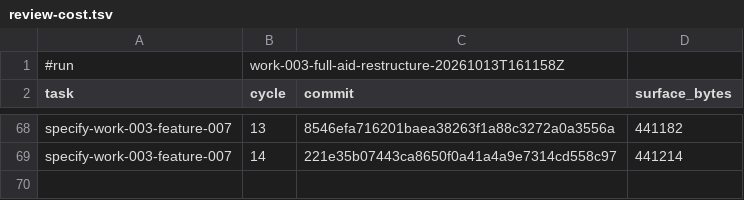
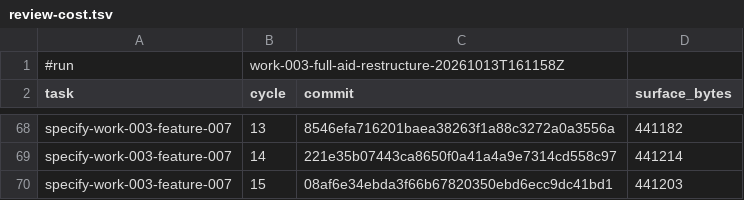
Before and after one commit to AndreVianna/aid-methodology, a TSV file: .aid/works/work-003-full-aid-restructure/review-cost.tsv, drawn as a sheet; only a part is shown, gaps mark what is left out.

```diff
--- a/.aid/works/work-003-full-aid-restructure/review-cost.tsv
+++ b/.aid/works/work-003-full-aid-restructure/review-cost.tsv
@@ -69 +69,2 @@ specify-work-003-feature-007	13	8546efa716201baea38263f1a88c3272a0a3556a	441182
 specify-work-003-feature-007	14	221e35b07443ca8650f0a41a4a9e7314cd558c97	441214
+specify-work-003-feature-007	15	08af6e34ebda3f66b67820350ebd6ecc9dc41bd1	441203
```
Also changed, not shown: 3 other files.
